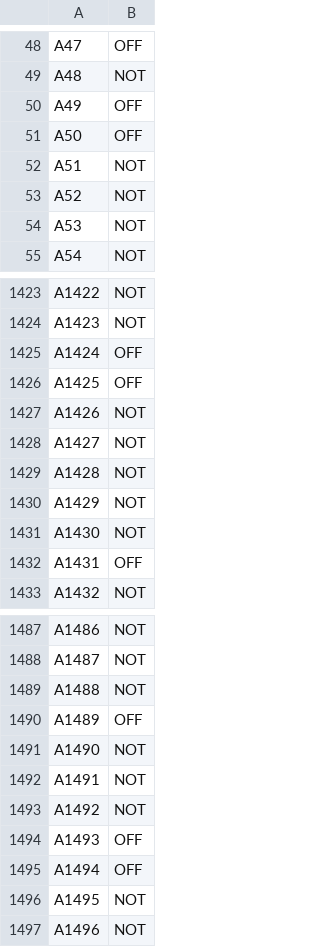
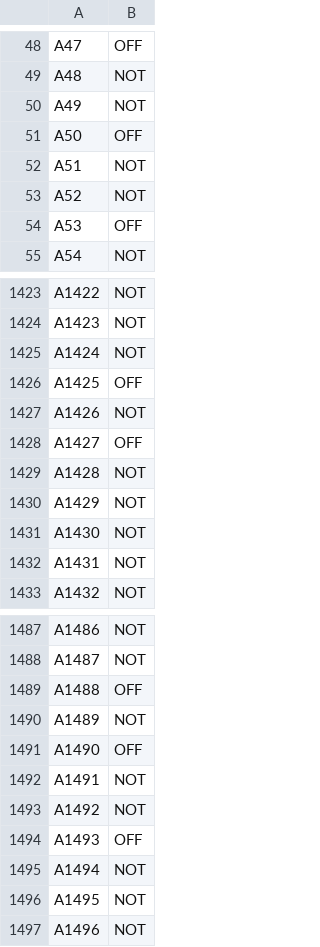
Before and after one commit to finiteautomata/offenseval2020, a CSV file: submissions/English/bert_cased.all.english.csv (was submissions/English/bert_cased.all.a.csv), drawn as a sheet; only a part is shown, gaps mark what is left out; the diff covers the shown part only.

Commit message:
Add submissions for "ALL" model

```diff
--- a/submissions/English/bert_cased.all.a.csv
+++ b/submissions/English/bert_cased.all.english.csv
@@ -49,3 +49,3 @@ A47,OFF
 A48,NOT
-A49,OFF
+A49,NOT
 A50,OFF
@@ -53,3 +53,3 @@ A51,NOT
 A52,NOT
-A53,NOT
+A53,OFF
 A54,NOT
@@ -1424,6 +1424,6 @@ A1422,NOT
 A1423,NOT
-A1424,OFF
+A1424,NOT
 A1425,OFF
 A1426,NOT
-A1427,NOT
+A1427,OFF
 A1428,NOT
@@ -1431,3 +1431,3 @@ A1429,NOT
 A1430,NOT
-A1431,OFF
+A1431,NOT
 A1432,NOT
@@ -1488,5 +1488,5 @@ A1486,NOT
 A1487,NOT
-A1488,NOT
-A1489,OFF
-A1490,NOT
+A1488,OFF
+A1489,NOT
+A1490,OFF
 A1491,NOT
@@ -1494,3 +1494,3 @@ A1492,NOT
 A1493,OFF
-A1494,OFF
+A1494,NOT
 A1495,NOT
```
Also changed, not shown: 163 edited cells elsewhere in this file, 6 other files.
